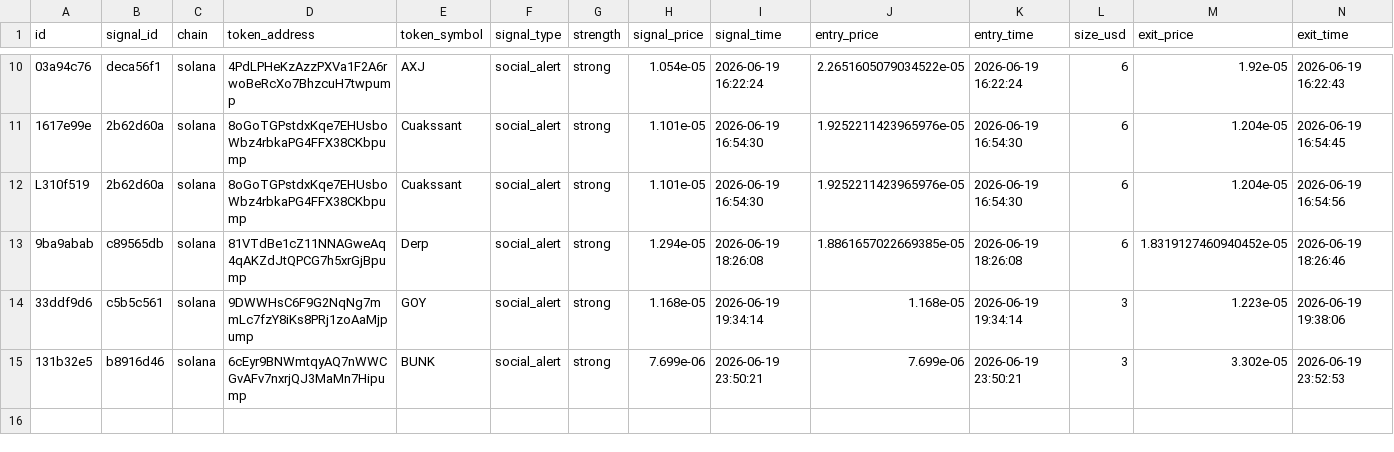
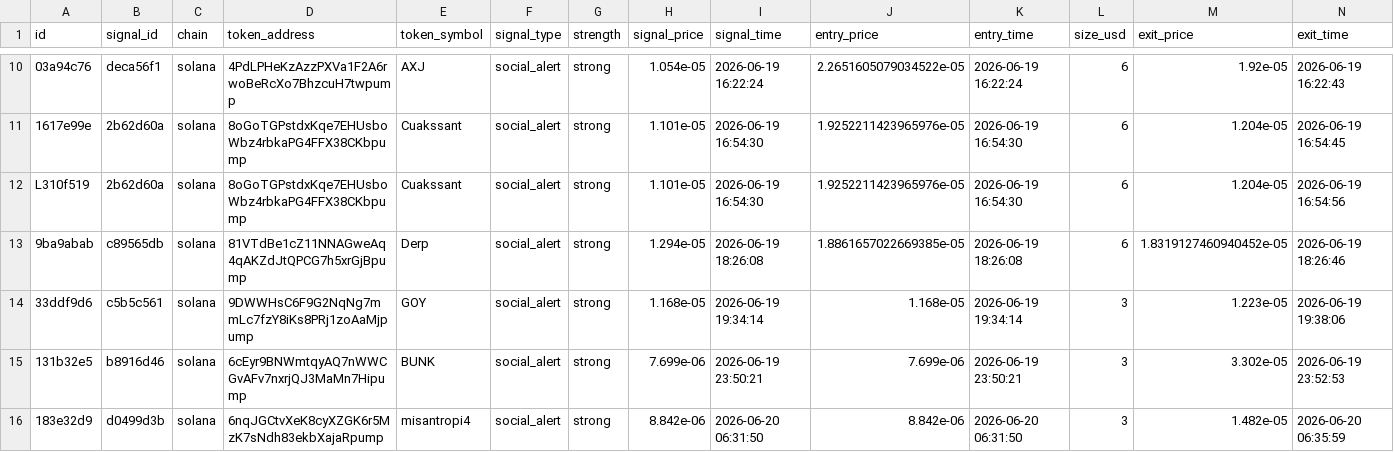
Before and after one commit to AMR200215/quant-bot, a CSV file: logs/memecoin_social_journal.csv, drawn as a sheet; only a part is shown, gaps mark what is left out; rows hold the shown columns only; the diff names each change by its address in the sheet, - before the commit and + after, or states it on an @@ line.

Commit message:
chore: sync live journals 2026-06-19T19:43

```diff
--- a/logs/memecoin_social_journal.csv
+++ b/logs/memecoin_social_journal.csv
+row 16: 183e32d9 | d0499d3b | solana | 6nqJGCtvXeK8cyXZGK6r5MzK7sNdh83ekbXajaRpump | misantropi4 | social_alert | strong | 8.842e-06 | 2026-06-20 06:31:50 | 8.842e-06 | 2026-06-20 06:31:50 | 3 | 1.482e-05 | 2026-06-20 06:35:59
```
Also changed, not shown: logs/memecoin_journal.csv.
